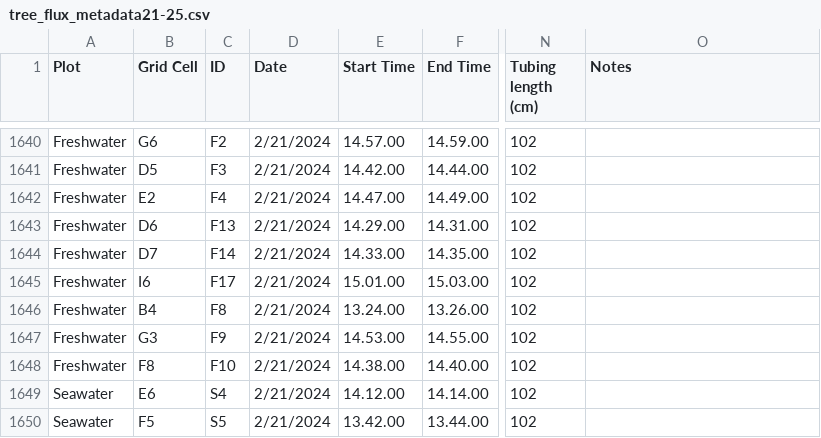
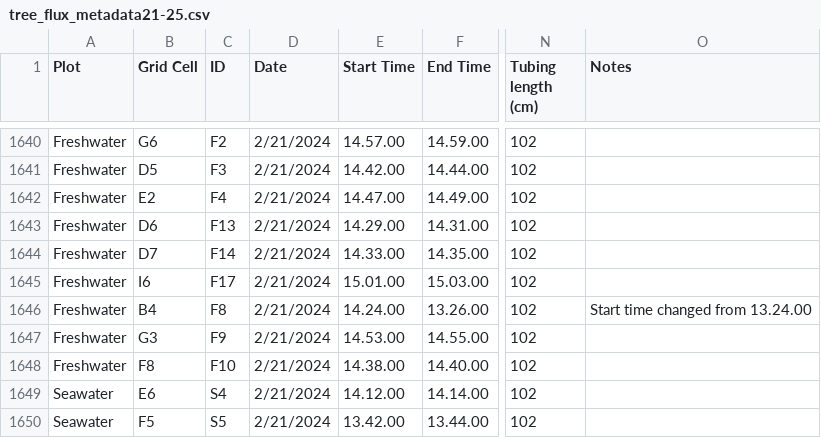
Before and after one commit to COMPASS-DOE/TEMPEST, a CSV file: Data/tree_flux_licor/metadata_excel_files/tree_flux_metadata21-25.csv, drawn as a sheet; only a part is shown, gaps mark what is left out; the diff names each change by its address in the sheet, - before the commit and + after, or states it on an @@ line.

```diff
--- a/Data/tree_flux_licor/metadata_excel_files/tree_flux_metadata21-25.csv
+++ b/Data/tree_flux_licor/metadata_excel_files/tree_flux_metadata21-25.csv
-E1646 (Start Time): 13.24.00
+E1646 (Start Time): 14.24.00
-O1646 (Notes): (empty)
+O1646 (Notes): Start time changed from 13.24.00
```
Also changed, not shown: Data/tree_flux_licor/treeflux-processing-info.csv, 1 other file.
